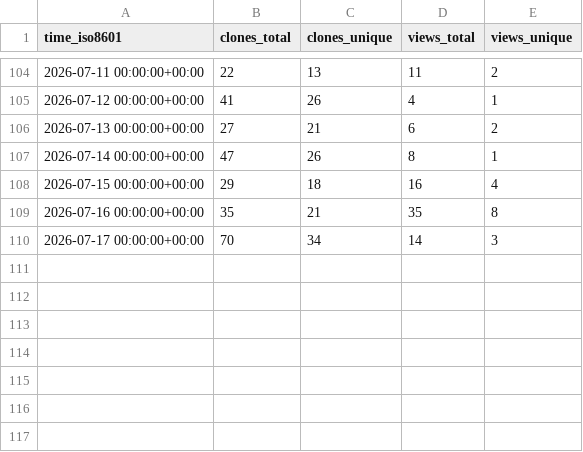
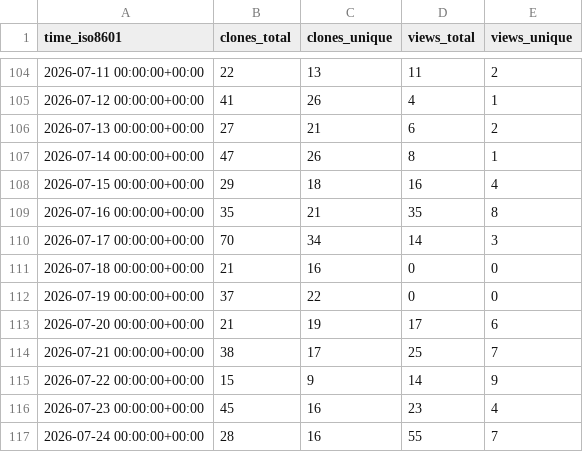
Before and after one commit to eth-cscs/cscs-reframe-tests, a CSV file: eth-cscs/cscs-reframe-tests/ghrs-data/views_clones_aggregate.csv, drawn as a sheet; only a part is shown, gaps mark what is left out.

```diff
--- a/eth-cscs/cscs-reframe-tests/ghrs-data/views_clones_aggregate.csv
+++ b/eth-cscs/cscs-reframe-tests/ghrs-data/views_clones_aggregate.csv
@@ -110 +110,8 @@ time_iso8601,clones_total,clones_unique,views_total,views_unique
 2026-07-17 00:00:00+00:00,70,34,14,3
+2026-07-18 00:00:00+00:00,21,16,0,0
+2026-07-19 00:00:00+00:00,37,22,0,0
+2026-07-20 00:00:00+00:00,21,19,17,6
+2026-07-21 00:00:00+00:00,38,17,25,7
+2026-07-22 00:00:00+00:00,15,9,14,9
+2026-07-23 00:00:00+00:00,45,16,23,4
+2026-07-24 00:00:00+00:00,28,16,55,7
```
Also changed, not shown: 1 other file.
